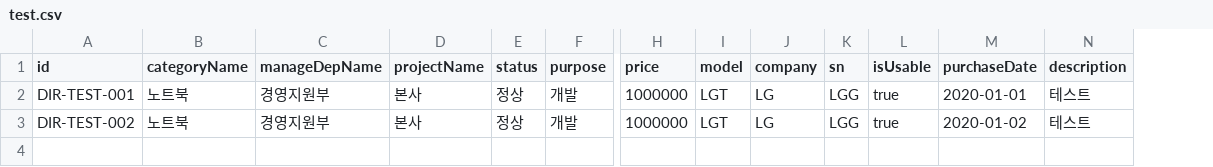
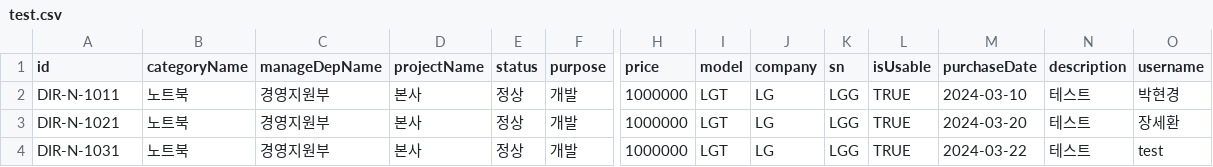
Before and after one commit to hkpark130/Office, a CSV file: frontend/test.csv, drawn as a sheet; only a part is shown, gaps mark what is left out; rows hold the shown columns only; the diff names each change by its address in the sheet, - before the commit and + after, or states it on an @@ line.

```diff
--- a/frontend/test.csv
+++ b/frontend/test.csv
+column O (username), rows 2-3: 박현경 | 장세환
-A2 (id): DIR-TEST-001
+A2 (id): DIR-N-1011
-L2:L3 (isUsable): true
+L2:L3 (isUsable): TRUE
-M2 (purchaseDate): 2020-01-01
+M2 (purchaseDate): 2024-03-10
-A3 (id): DIR-TEST-002
+A3 (id): DIR-N-1021
-M3 (purchaseDate): 2020-01-02
+M3 (purchaseDate): 2024-03-20
+row 4: DIR-N-1031 | 노트북 | 경영지원부 | 본사 | 정상 | 개발 | 1000000 | LGT | LG | LGG | TRUE | 2024-03-22 | 테스트 | test
```
Also changed, not shown: 18 other files.
